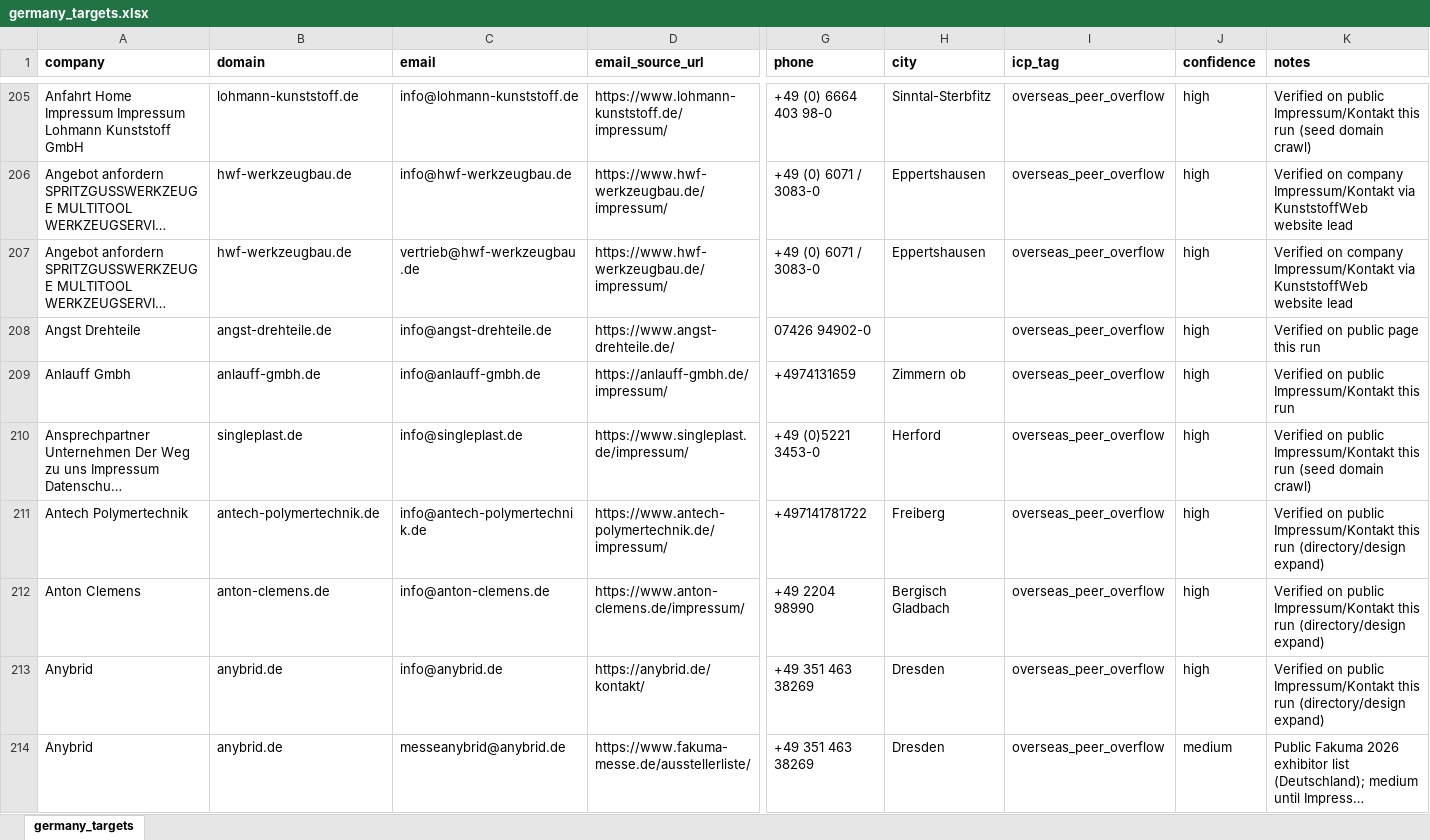
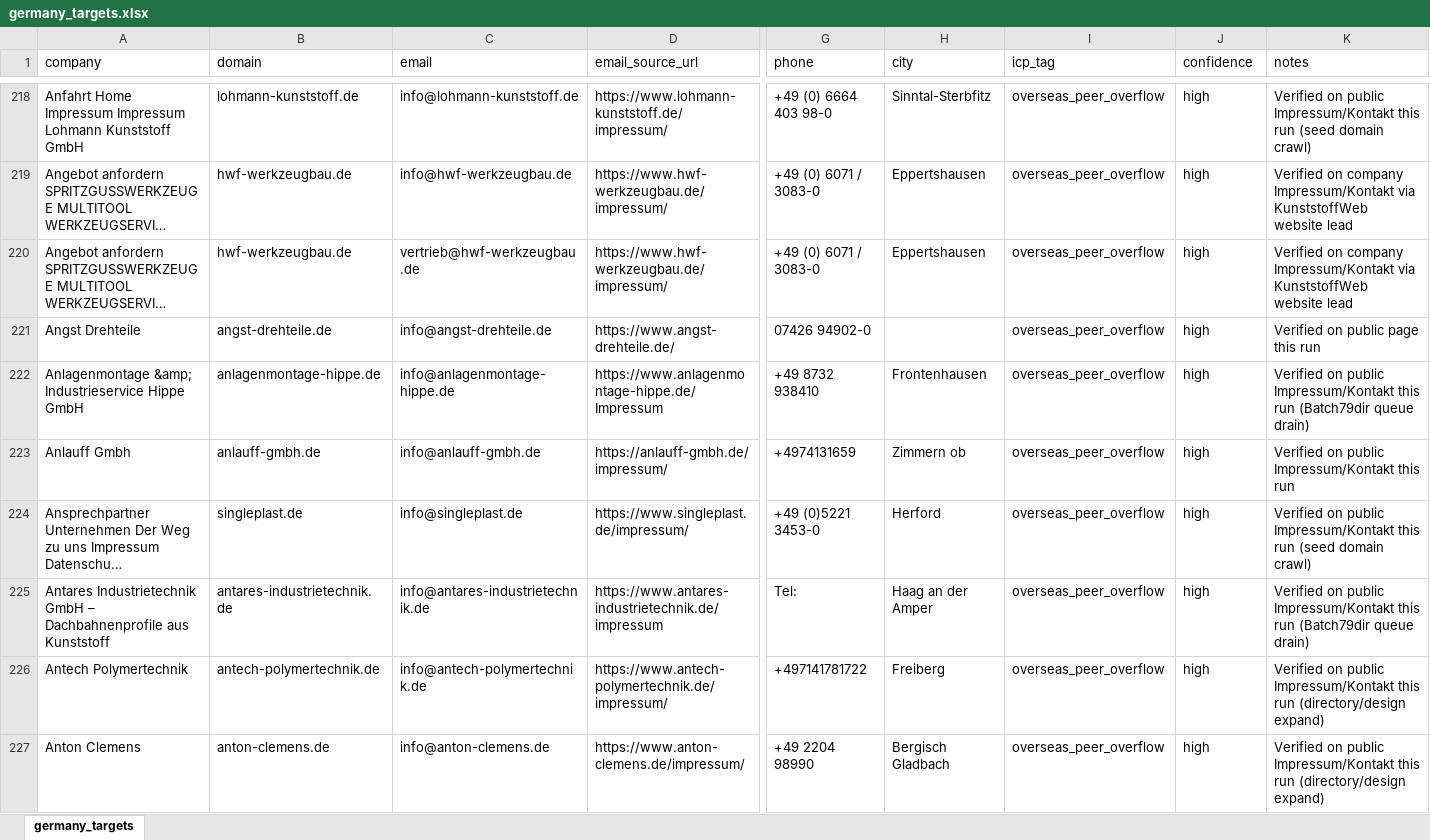
Before and after one commit to lee-lwj/ai, an Excel workbook: mouldible-export-ai/data/germany_targets.xlsx, sheet germany_targets, drawn as a sheet; only a part is shown, gaps mark what is left out; the shorter side is filled out with more unchanged rows; long unchanged cells end in …; values as stored, in another font and other column widths than the file's, no borders; rows hold the shown columns only; the diff covers the shown part only; the diff names each change by its address in the sheet, - before the commit and + after, or states it on an @@ line.

```diff
--- a/mouldible-export-ai/data/germany_targets.xlsx (sheet germany_targets)
+++ b/mouldible-export-ai/data/germany_targets.xlsx (sheet germany_targets)
-A1:K1 bold: on
+A1:K1 bold: off
+row 222: Anlagenmontage &amp; Industrieservice Hippe GmbH | anlagenmontage-hippe.de | info@anlagenmontage-hippe.de | https://www.anlagenmontage-hippe.de/Impressum | +49 8732 938410 | Frontenhausen | overseas_peer_overflow | high | Verified on public Impressum/Kontakt this run (Batch79dir queue drain)
+row 225: Antares Industrietechnik GmbH – Dachbahnenprofile aus Kunststoff | antares-industrietechnik.de | info@antares-industrietechnik.de | https://www.antares-industrietechnik.de/impressum | Tel: | Haag an der Amper | overseas_peer_overflow | high | Verified on public Impressum/Kontakt this run (Batch79dir queue drain)
```
Also changed, not shown: 86 added rows and cell formats elsewhere in this sheet, 2 other files.
